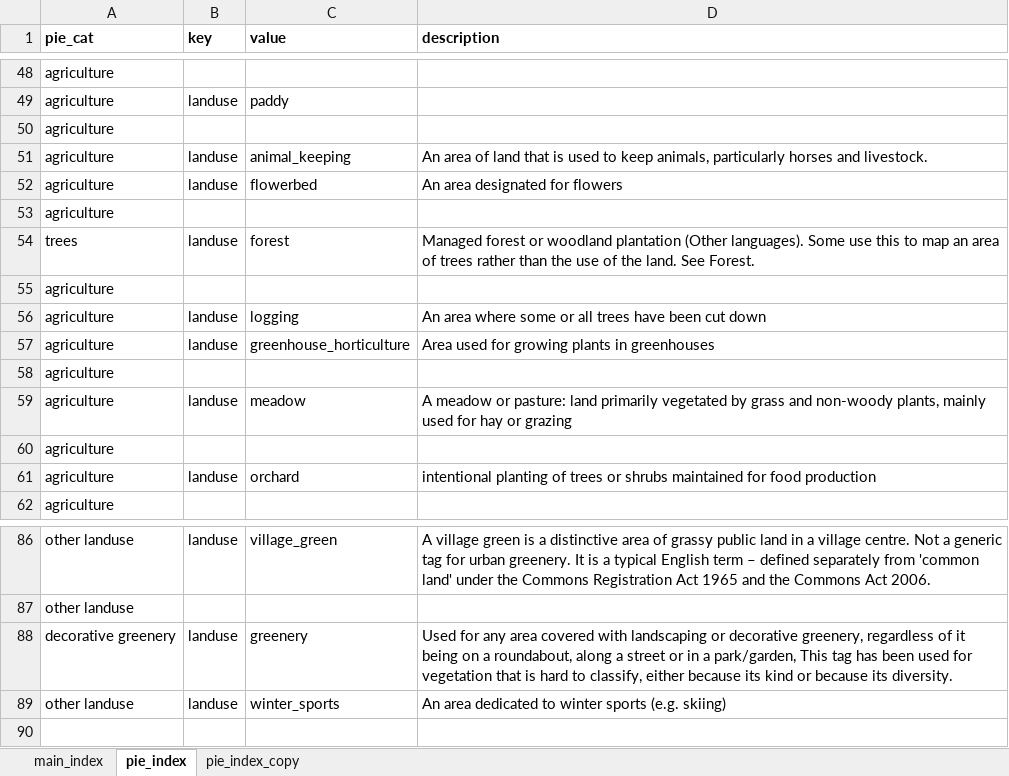
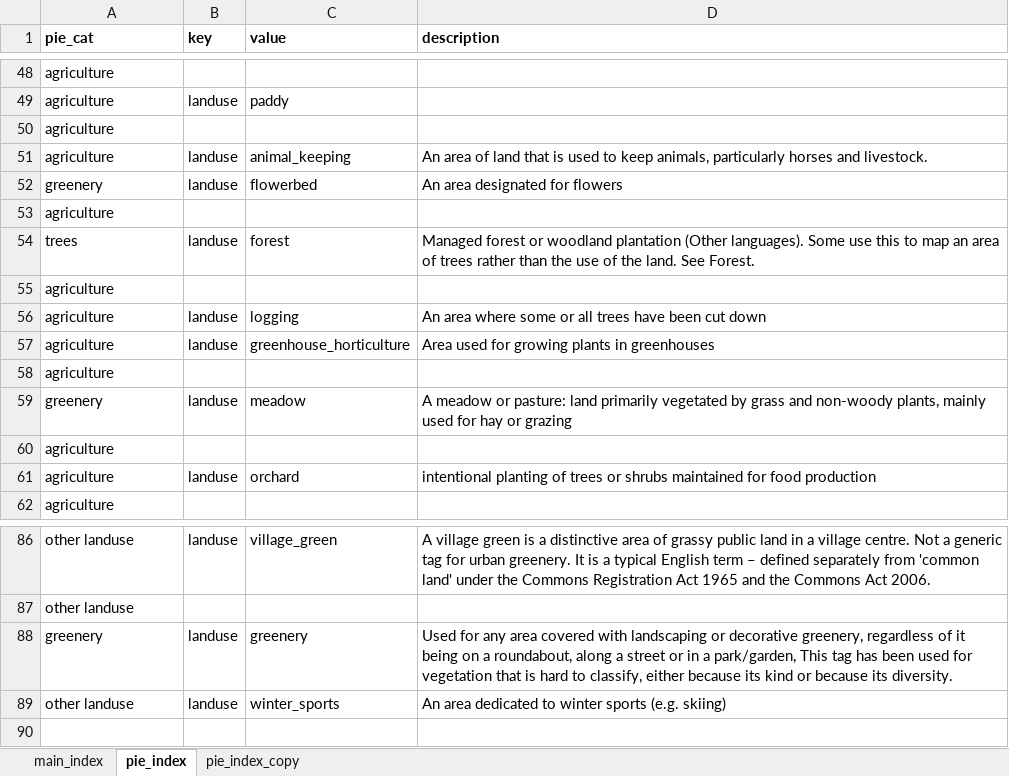
Before and after one commit to anita-lyubenova/RelocationNavigator, an Excel workbook: OSM features.xlsx, sheet pie_index, drawn as a sheet; only a part is shown, gaps mark what is left out; values as stored, in another font and other column widths than the file's, no borders; the diff names each change by its address in the sheet, - before the commit and + after, or states it on an @@ line.

Commit message:
clean the pie chart
clean hover popup; do not include column names, add bold, clean value names, and add decimals to numbers

```diff
--- a/OSM features.xlsx (sheet pie_index)
+++ b/OSM features.xlsx (sheet pie_index)
-A52 (pie_cat): agriculture
+A52 (pie_cat): greenery
-A59 (pie_cat): agriculture
+A59 (pie_cat): greenery
-A88 (pie_cat): decorative greenery
+A88 (pie_cat): greenery
```
Also changed, not shown: 2 other files.
